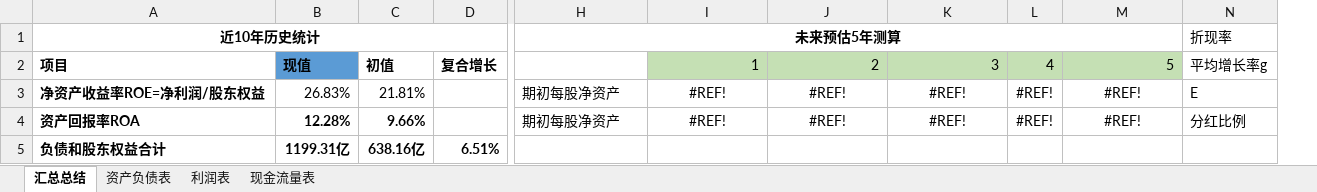
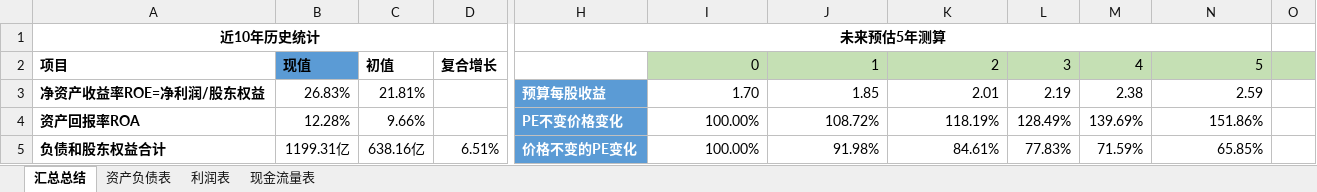
Before and after one commit to SMLOG/electron-app, an Excel workbook: gz.tpl.xlsx, sheet 汇总总结, drawn as a sheet; only a part is shown, gaps mark what is left out; values as stored, in another font and other column widths than the file's, no borders; conditional formats and table styles not drawn; removed rows and columns are numbered as before the commit, all else as after; the diff covers the shown part only; the diff names each change by its address in the sheet, - before the commit and + after, or states it on an @@ line.

Commit message:
'update'

```diff
--- a/gz.tpl.xlsx (sheet 汇总总结)
+++ b/gz.tpl.xlsx (sheet 汇总总结)
-column L, rows 2-4: 4 | #REF! | #REF!
+column L, rows 2-5: 3 | 2.19 | 128.49% | 77.83%
+column M, rows 2-5: 4 | 2.38 | 139.69% | 71.59%
-column N, rows 1-4: 折现率 | 平均增长率g | E | 分红比例
+column O, empty
-I2: 1
+I2: 0
-J2: 2
+J2: 1
-K2: 3
+K2: 2
-H3: 期初每股净资产
+H3: 预算每股收益
-H3:H5 fill: none
+H3:H5 fill: #5B9BD5
@@ H3:H4 bold: off → on, text colour: black → #FFFFFF @@
-I3: #REF!
+I3: 1.70
-I3:K4 alignment: center
+I3:K4 alignment: right
-J3: #REF!
+J3: 1.85
-K3: #REF!
+K3: 2.01
-N3: #REF!
+N3: 2.59
-N3:N4 alignment: center
+N3:N4 alignment: right
-B4:C4 bold: on
+B4:C4 bold: off
-H4: 期初每股净资产
+H4: PE不变价格变化
-I4: #REF!
+I4: 100.00%
-J4: #REF!
+J4: 108.72%
-K4: #REF!
+K4: 118.19%
-N4: #REF!
+N4: 151.86%
-B5:D5 bold: on
+B5:D5 bold: off
-H5: (empty)
+H5: 价格不变的PE变化
-I5: (empty)
+I5: 100.00%
-J5: (empty)
+J5: 91.98%
-K5: (empty)
+K5: 84.61%
-N5: (empty)
+N5: 65.85%
```
Also changed, not shown: 1 added row, 2 removed rows, 11 edited cells and cell formats elsewhere in this sheet, formulas that keep their value.
